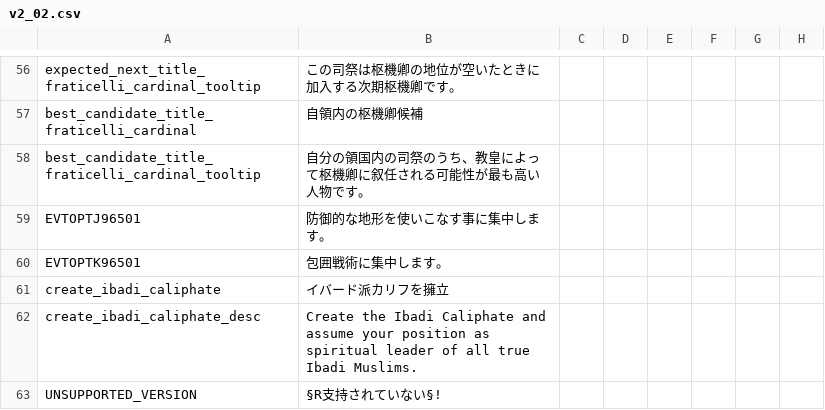
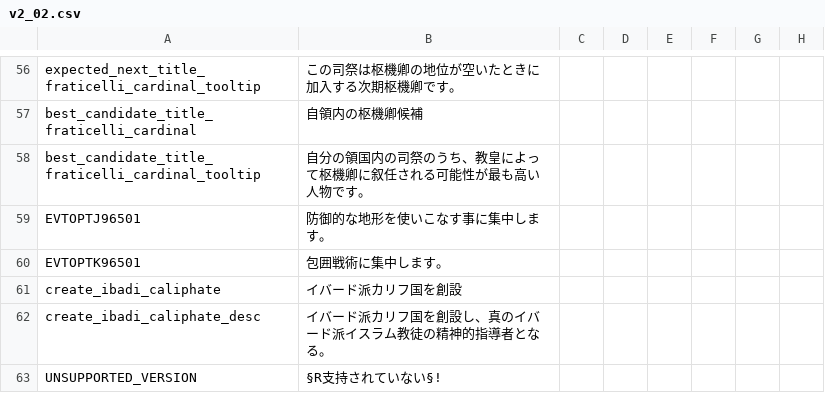
Before and after one commit to matanki-saito/CK2JPModAppendixI, a CSV file: source/localisation/v2_02.csv, drawn as a sheet; only a part is shown, gaps mark what is left out; the diff names each change by its address in the sheet, - before the commit and + after, or states it on an @@ line.

```diff
--- a/source/localisation/v2_02.csv
+++ b/source/localisation/v2_02.csv
-B61: イバード派カリフを擁立
+B61: イバード派カリフ国を創設
-B62: Create the Ibadi Caliphate and assume your position as spiritual leader of all true Ibadi Muslims.
+B62: イバード派カリフ国を創設し、真のイバード派イスラム教徒の精神的指導者となる。
```
Also changed, not shown: source/localisation/India.csv, source/localisation/LT.csv.
